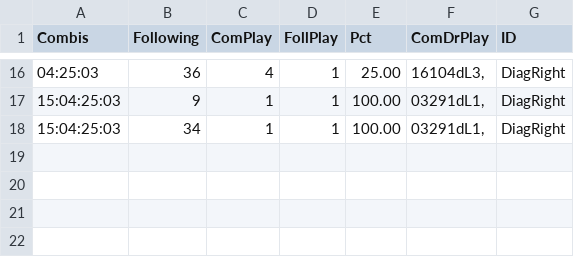
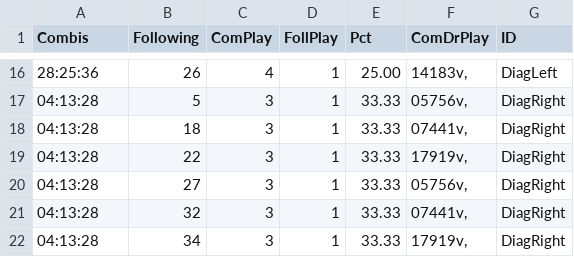
Before and after one commit to csnlcbtt/wix, a CSV file: csv/pwhzprjpl.csv, drawn as a sheet; only a part is shown, gaps mark what is left out; the diff covers the shown part only.

```diff
--- a/csv/pwhzprjpl.csv
+++ b/csv/pwhzprjpl.csv
@@ -16,3 +16,7 @@
-"04:25:03",36,4,1,25.00,"16104dL3,","DiagRight"
-"15:04:25:03",9,1,1,100.00,"03291dL1,","DiagRight"
-"15:04:25:03",34,1,1,100.00,"03291dL1,","DiagRight"
+"28:25:36",26,4,1,25.00,"14183v,","DiagLeft"
+"04:13:28",5,3,1,33.33,"05756v,","DiagRight"
+"04:13:28",18,3,1,33.33,"07441v,","DiagRight"
+"04:13:28",22,3,1,33.33,"17919v,","DiagRight"
+"04:13:28",27,3,1,33.33,"05756v,","DiagRight"
+"04:13:28",32,3,1,33.33,"07441v,","DiagRight"
+"04:13:28",34,3,1,33.33,"17919v,","DiagRight"
```
Also changed, not shown: 7 added rows, 7 removed rows and 23 edited cells elsewhere in this file, csv/pwctrips.csv, csv/pwhzprjlin.csv, 1 other file.
